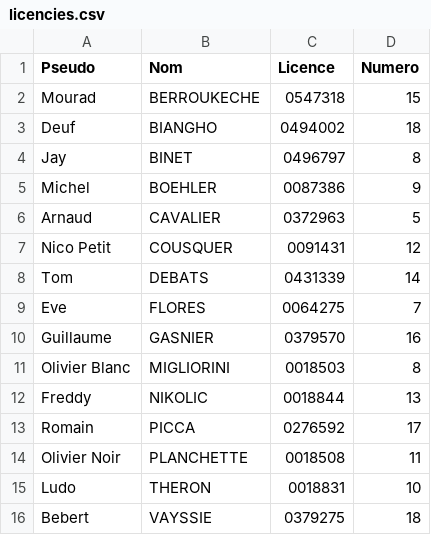
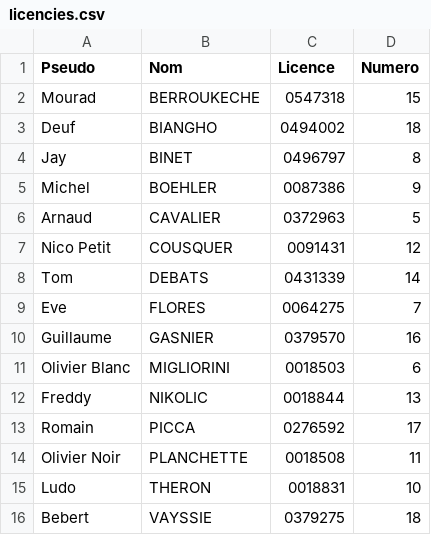
Before and after one commit to RPicca/feuille-match-backend, a CSV file: licencies.csv, drawn as a sheet.

Commit message:
Update licencies.csv

```diff
--- a/licencies.csv
+++ b/licencies.csv
@@ -10,3 +10,3 @@ Eve;FLORES;0064275;7
 Guillaume;GASNIER;0379570;16
-Olivier Blanc;MIGLIORINI;0018503;8
+Olivier Blanc;MIGLIORINI;0018503;6
 Freddy;NIKOLIC;0018844;13
```
